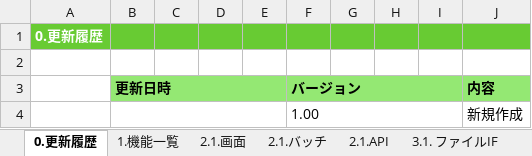
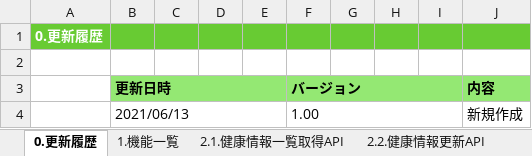
Before and after one commit to kohei-okazaki/work-3g, an Excel workbook: ha-asset/01_design/05_rootapi/設計書_5.5.健康情報API.xlsx, sheet 0.更新履歴, drawn as a sheet; values as stored, in another font and other column widths than the file's, no borders; the diff names each change by its address in the sheet, - before the commit and + after, or states it on an @@ line.

```diff
--- a/ha-asset/01_design/05_rootapi/設計書_5.5.健康情報API.xlsx (sheet 0.更新履歴)
+++ b/ha-asset/01_design/05_rootapi/設計書_5.5.健康情報API.xlsx (sheet 0.更新履歴)
-sheet tab: 2.1.API
+sheet tab: 2.1.健康情報一覧取得API
-sheet tab: 2.1.画面
-sheet tab: 2.1.バッチ
-sheet tab: 3.1. ファイルIF
+sheet tab: 2.2.健康情報更新API
-B4 (更新日時): (empty)
+B4 (更新日時): 2021/06/13
```
Also changed, not shown: sheet 2.1.健康情報一覧取得API, sheet 1.機能一覧, formulas that keep their value, ha-asset/01_design/01_dashboard/設計書_1.1.健康情報登録機能.xlsx, ha-asset/01_design/03_batch/設計書_3.0.健康情報登録バッチ.xlsx, 2 other files.
